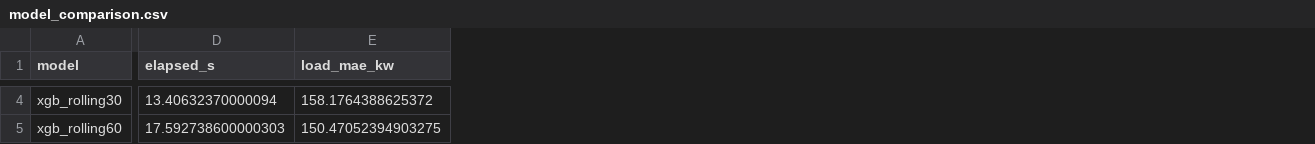
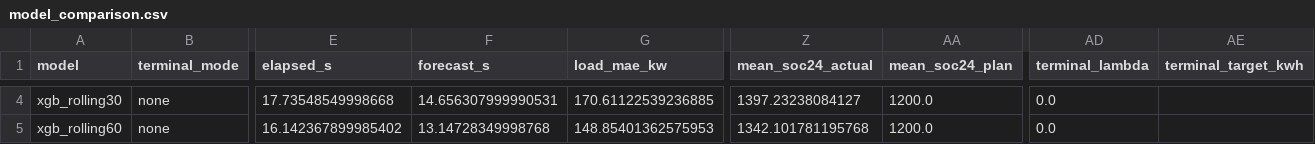
Before and after one commit to Sen-illion/math-modeling, a CSV file: results/Q2/phase1/model_comparison.csv, drawn as a sheet; only a part is shown, gaps mark what is left out; addresses are those after the commit; the diff covers the shown part only; the diff names each change by its address in the sheet, - before the commit and + after, or states it on an @@ line.

```diff
--- a/results/Q2/phase1/model_comparison.csv
+++ b/results/Q2/phase1/model_comparison.csv
+column B (terminal_mode), rows 4-5: none | none
+column F (forecast_s), rows 4-5: 14.656307999990531 | 13.14728349998768
+column Z (mean_soc24_actual), rows 4-5: 1397.23238084127 | 1342.101781195768
+column AA (mean_soc24_plan), rows 4-5: 1200.0 | 1200.0
+column AD (terminal_lambda), rows 4-5: 0.0 | 0.0
+column AE (terminal_target_kwh), empty
-E4 (elapsed_s): 13.40632370000094
+E4 (elapsed_s): 17.73548549998668
-G4 (load_mae_kw): 158.1764388625372
+G4 (load_mae_kw): 170.61122539236885
-E5 (elapsed_s): 17.592738600000303
+E5 (elapsed_s): 16.142367899985402
-G5 (load_mae_kw): 150.47052394903275
+G5 (load_mae_kw): 148.85401362575953
```
Also changed, not shown: 55 edited cells elsewhere in this file, data_clean/Q2/prices.csv, results/Q2/full_year/daily_baseline_7d.csv, 22 other files.
